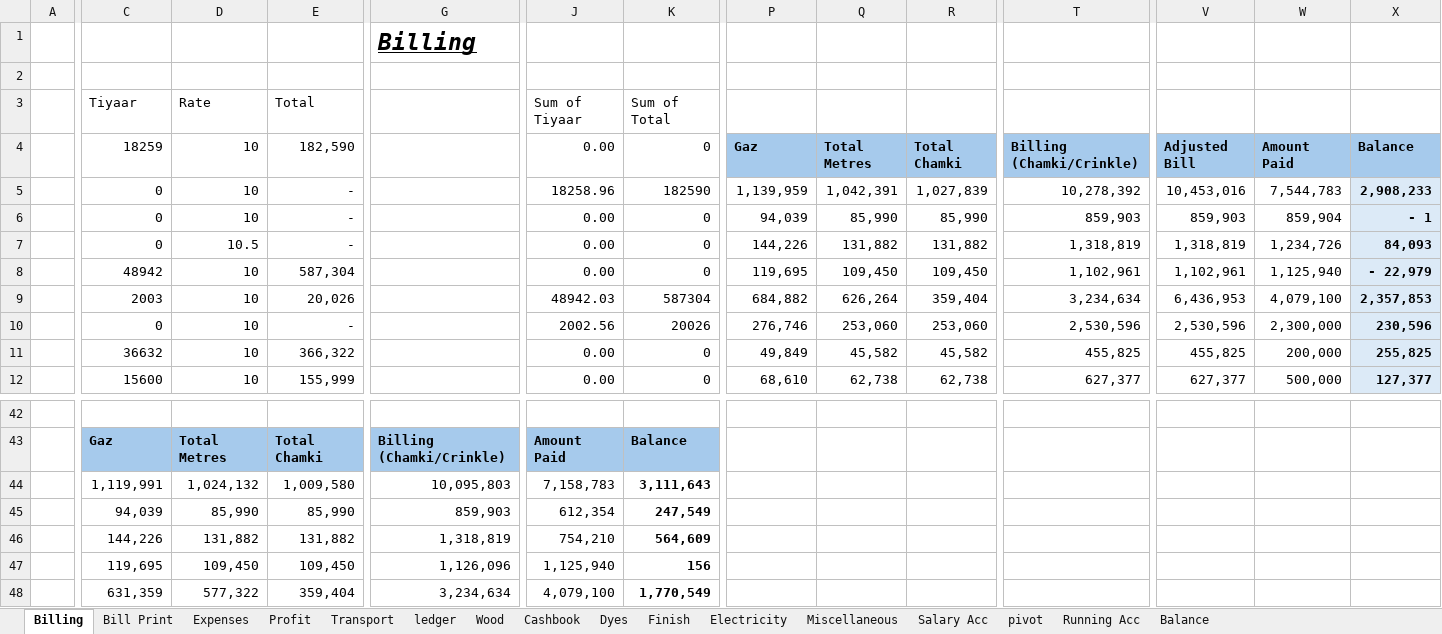
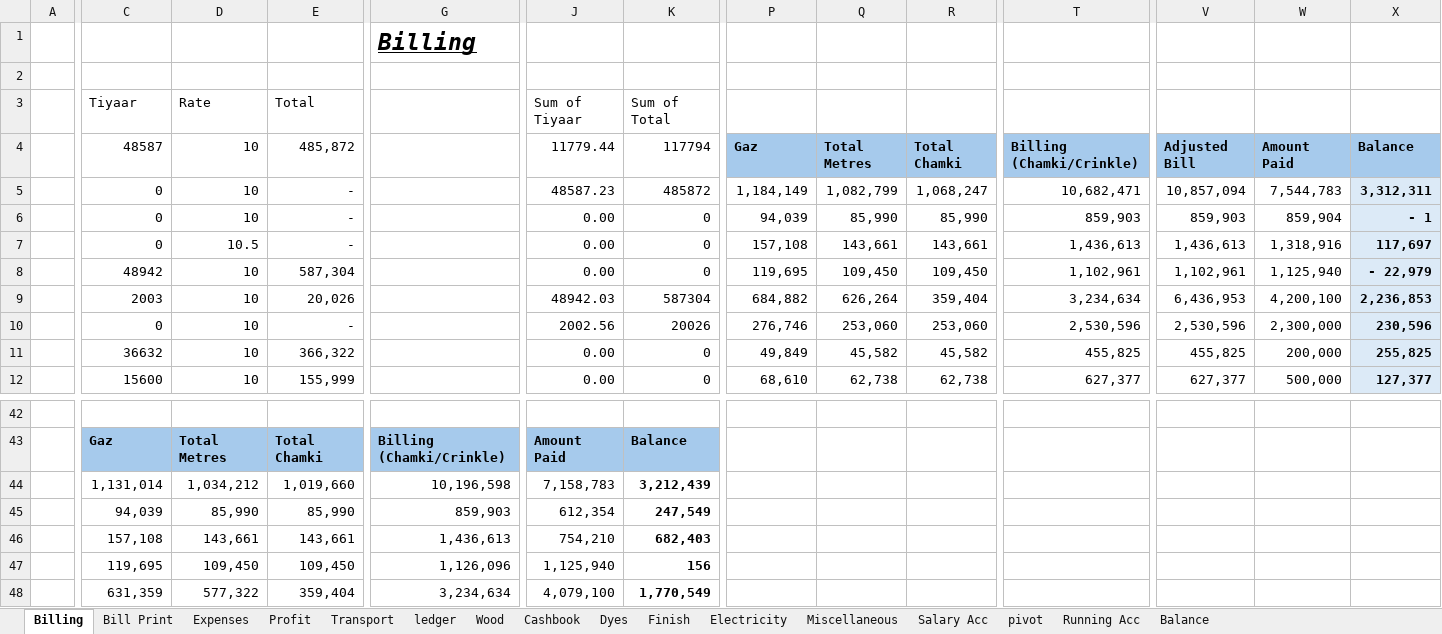
Before and after one commit to omerrazzaq4/AlHamd_Sept, an Excel workbook: Factory_Khata_September.xlsx, sheet Billing, drawn as a sheet; only a part is shown, gaps mark what is left out; values as stored, in another font and other column widths than the file's, no borders; table styles not drawn; the diff covers the shown part only; the diff names each change by its address in the sheet, - before the commit and + after, or states it on an @@ line.

```diff
--- a/Factory_Khata_September.xlsx (sheet Billing)
+++ b/Factory_Khata_September.xlsx (sheet Billing)
-C4: 18259
+C4: 48587
-E4: 182,590
+E4: 485,872
-J4: 0.00
+J4: 11779.44
-K4: 0
+K4: 117794
-J5 (11779.44): 18258.96
+J5 (11779.44): 48587.23
-K5 (117794): 182590
+K5 (117794): 485872
-P5 (Gaz): 1,139,959
+P5 (Gaz): 1,184,149
-Q5 (Total Metres): 1,042,391
+Q5 (Total Metres): 1,082,799
-R5 (Total Chamki): 1,027,839
+R5 (Total Chamki): 1,068,247
-T5 (Billing (Chamki/Crinkle)): 10,278,392
+T5 (Billing (Chamki/Crinkle)): 10,682,471
-V5 (Adjusted Bill): 10,453,016
+V5 (Adjusted Bill): 10,857,094
-X5 (Balance): 2,908,233
+X5 (Balance): 3,312,311
-P7 (Gaz): 144,226
+P7 (Gaz): 157,108
-Q7 (Total Metres): 131,882
+Q7 (Total Metres): 143,661
-R7 (Total Chamki): 131,882
+R7 (Total Chamki): 143,661
-T7 (Billing (Chamki/Crinkle)): 1,318,819
+T7 (Billing (Chamki/Crinkle)): 1,436,613
-V7 (Adjusted Bill): 1,318,819
+V7 (Adjusted Bill): 1,436,613
-W7 (Amount Paid): 1,234,726
+W7 (Amount Paid): 1,318,916
-X7 (Balance): 84,093
+X7 (Balance): 117,697
-W9 (Amount Paid): 4,079,100
+W9 (Amount Paid): 4,200,100
-X9 (Balance): 2,357,853
+X9 (Balance): 2,236,853
-C44 (48587): 1,119,991
+C44 (48587): 1,131,014
-D44 (10): 1,024,132
+D44 (10): 1,034,212
-E44 (485,872): 1,009,580
+E44 (485,872): 1,019,660
-G44: 10,095,803
+G44: 10,196,598
-K44 (117794): 3,111,643
+K44 (117794): 3,212,439
-C46 (48587): 144,226
+C46 (48587): 157,108
-D46 (10): 131,882
+D46 (10): 143,661
-E46 (485,872): 131,882
+E46 (485,872): 143,661
-G46: 1,318,819
+G46: 1,436,613
-K46 (117794): 564,609
+K46 (117794): 682,403
```
Also changed, not shown: 16 edited cells elsewhere in this sheet, sheet Cashbook, sheet ledger, sheet Wood, sheet pivot, sheet Dyes, sheet Profit, 5 more sheets, formulas that keep their value.
